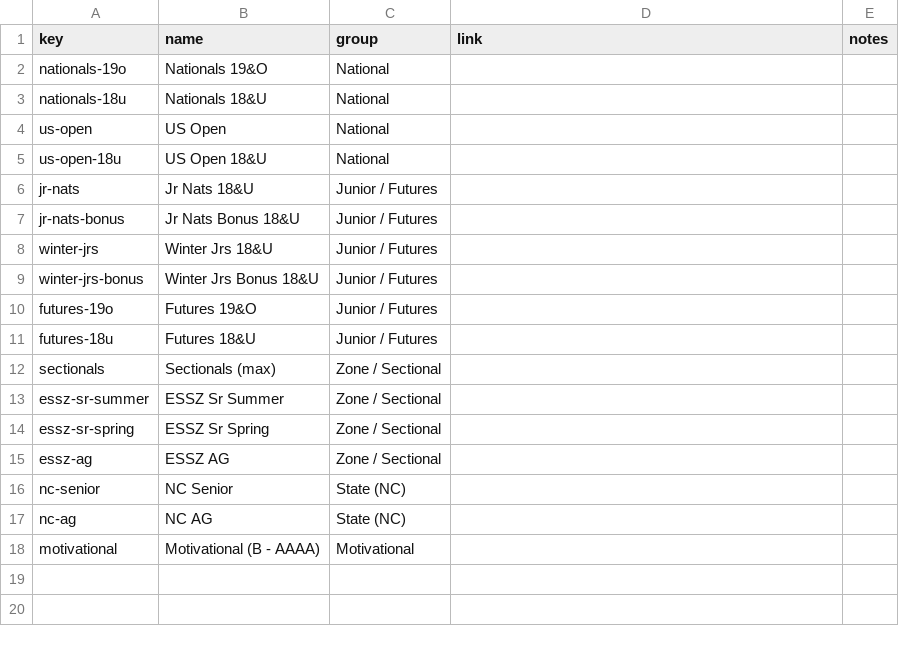
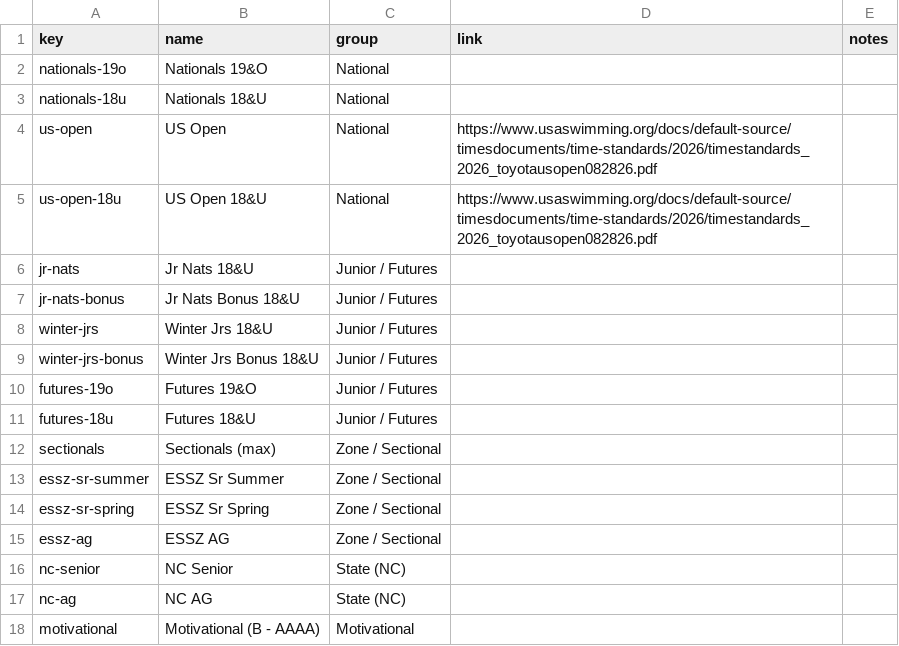
Before and after one commit to jpmerchant/nsea-events, a CSV file: data/standards.csv, drawn as a sheet.

Commit message:
Update events calendar

```diff
--- a/data/standards.csv
+++ b/data/standards.csv
@@ -3,4 +3,4 @@ nationals-19o,Nationals 19&O,National,,
 nationals-18u,Nationals 18&U,National,,
-us-open,US Open,National,,
-us-open-18u,US Open 18&U,National,,
+us-open,US Open,National,https://www.usaswimming.org/docs/default-source/timesdocuments/time-standards/2026/timestandards_2026_toyotausopen082826.pdf,
+us-open-18u,US Open 18&U,National,https://www.usaswimming.org/docs/default-source/timesdocuments/time-standards/2026/timestandards_2026_toyotausopen082826.pdf,
 jr-nats,Jr Nats 18&U,Junior / Futures,,
```
